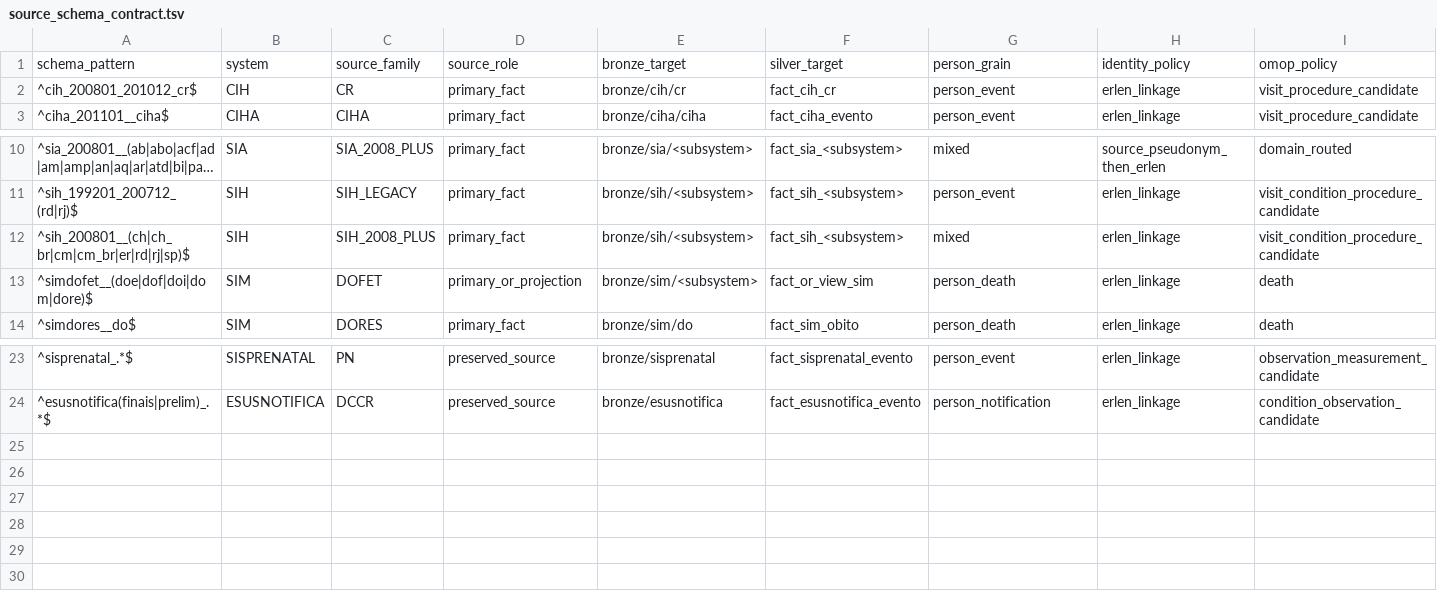
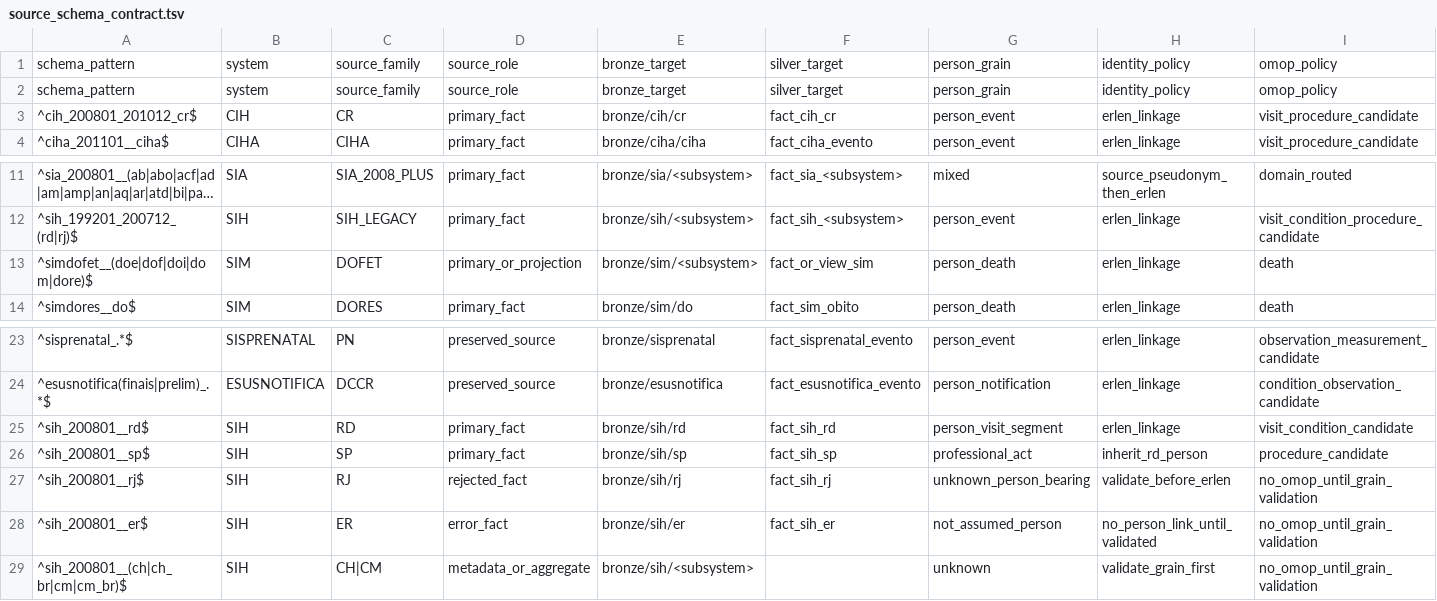
Before and after one commit to LabXiabr/curadoria_dados_sus, a TSV file: catalog/source_schema_contract.tsv, drawn as a sheet; only a part is shown, gaps mark what is left out; long unchanged cells end in …; removed rows and columns are numbered as before the commit, all else as after; rows hold the shown columns only; the diff names each change by its address in the sheet, - before the commit and + after, or states it on an @@ line.

Commit message:
fix(model): separa grãos SIH RD SP RJ ER CH CM

```diff
--- a/catalog/source_schema_contract.tsv
+++ b/catalog/source_schema_contract.tsv
+row 2: schema_pattern | system | source_family | source_role | bronze_target | silver_target | person_grain | identity_policy | omop_policy
-row 12: ^sih_200801__(ch|ch_br|cm|cm_br|er|rd|rj|sp)$ | SIH | SIH_2008_PLUS | primary_fact | bronze/sih/<subsystem> | fact_sih_<subsystem> | mixed | erlen_linkage | visit_condition_procedure_candidate
+row 25: ^sih_200801__rd$ | SIH | RD | primary_fact | bronze/sih/rd | fact_sih_rd | person_visit_segment | erlen_linkage | visit_condition_candidate
+row 26: ^sih_200801__sp$ | SIH | SP | primary_fact | bronze/sih/sp | fact_sih_sp | professional_act | inherit_rd_person | procedure_candidate
+row 27: ^sih_200801__rj$ | SIH | RJ | rejected_fact | bronze/sih/rj | fact_sih_rj | unknown_person_bearing | validate_before_erlen | no_omop_until_grain_validation
+row 28: ^sih_200801__er$ | SIH | ER | error_fact | bronze/sih/er | fact_sih_er | not_assumed_person | no_person_link_until_validated | no_omop_until_grain_validation
+row 29: ^sih_200801__(ch|ch_br|cm|cm_br)$ | SIH | CH|CM | metadata_or_aggregate | bronze/sih/<subsystem> |  | unknown | validate_grain_first | no_omop_until_grain_validation
```
